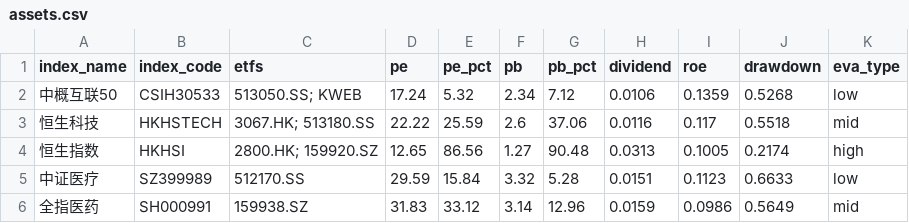
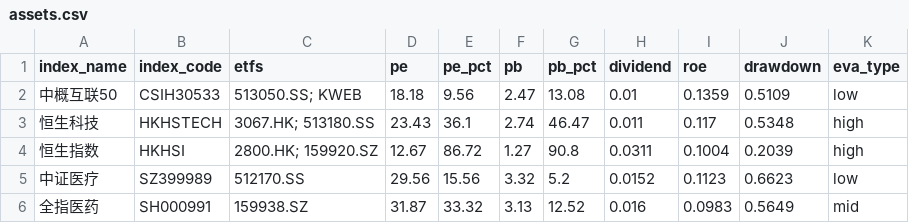
Before and after one commit to bryanzhang1024/etf-dashboard-auto, a CSV file: docs/assets.csv, drawn as a sheet; only a part is shown; the diff covers the shown part only.

```diff
--- a/docs/assets.csv
+++ b/docs/assets.csv
@@ -1,6 +1,6 @@
 index_name,index_code,etfs,pe,pe_pct,pb,pb_pct,dividend,roe,drawdown,eva_type
-中概互联50,CSIH30533,513050.SS; KWEB,17.24,5.32,2.34,7.12,0.0106,0.1359,0.5268,low
-恒生科技,HKHSTECH,3067.HK; 513180.SS,22.22,25.59,2.6,37.06,0.0116,0.117,0.5518,mid
-恒生指数,HKHSI,2800.HK; 159920.SZ,12.65,86.56,1.27,90.48,0.0313,0.1005,0.2174,high
-中证医疗,SZ399989,512170.SS,29.59,15.84,3.32,5.28,0.0151,0.1123,0.6633,low
-全指医药,SH000991,159938.SZ,31.83,33.12,3.14,12.96,0.0159,0.0986,0.5649,mid
+中概互联50,CSIH30533,513050.SS; KWEB,18.18,9.56,2.47,13.08,0.01,0.1359,0.5109,low
+恒生科技,HKHSTECH,3067.HK; 513180.SS,23.43,36.1,2.74,46.47,0.011,0.117,0.5348,high
+恒生指数,HKHSI,2800.HK; 159920.SZ,12.67,86.72,1.27,90.8,0.0311,0.1004,0.2039,high
+中证医疗,SZ399989,512170.SS,29.56,15.56,3.32,5.2,0.0152,0.1123,0.6623,low
+全指医药,SH000991,159938.SZ,31.87,33.32,3.13,12.52,0.016,0.0983,0.5649,mid
```
Also changed, not shown: 88 edited cells elsewhere in this file.
